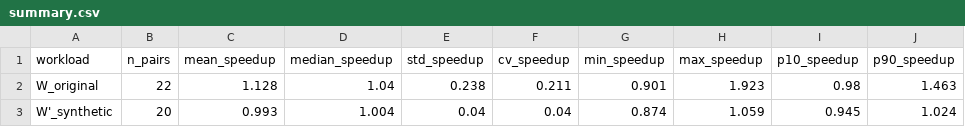
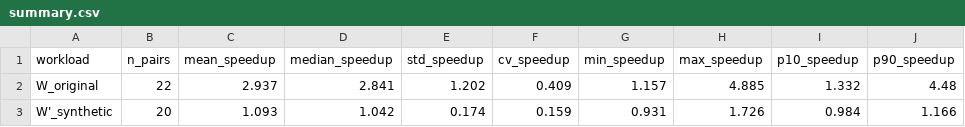
Before and after one commit to Yugverma17/Custom-Benchmark, a CSV file: experiments/cache_speedup_sf10/summary.csv, drawn as a sheet.

```diff
--- a/experiments/cache_speedup_sf10/summary.csv
+++ b/experiments/cache_speedup_sf10/summary.csv
@@ -1,3 +1,3 @@
 workload,n_pairs,mean_speedup,median_speedup,std_speedup,cv_speedup,min_speedup,max_speedup,p10_speedup,p90_speedup
-W_original,22,1.128,1.04,0.238,0.211,0.901,1.923,0.98,1.463
-W'_synthetic,20,0.993,1.004,0.04,0.04,0.874,1.059,0.945,1.024
+W_original,22,2.937,2.841,1.202,0.409,1.157,4.885,1.332,4.48
+W'_synthetic,20,1.093,1.042,0.174,0.159,0.931,1.726,0.984,1.166
```
Also changed, not shown: experiments/cache_speedup_sf10/results_W.csv, experiments/cache_speedup_sf10/results_Wprime.csv, 2 other files.
